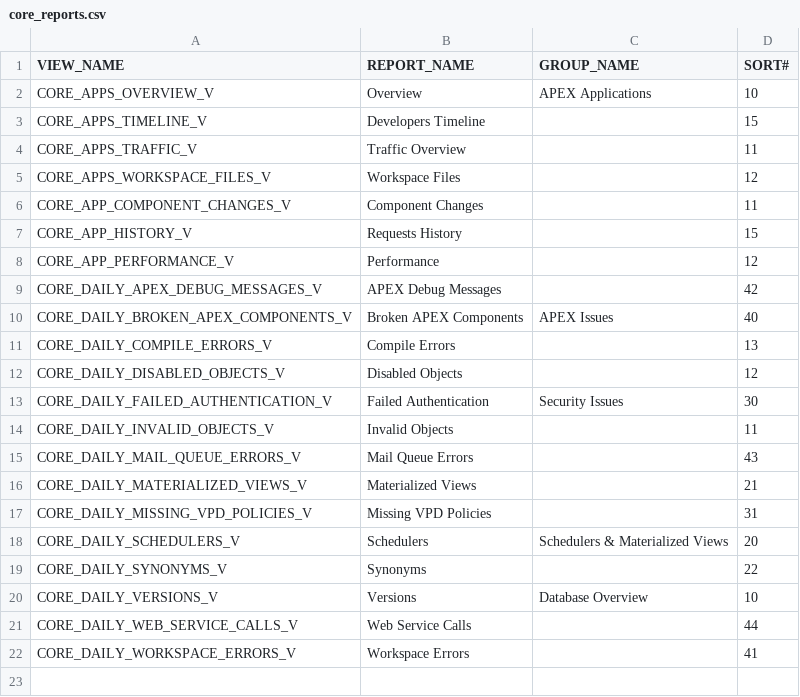
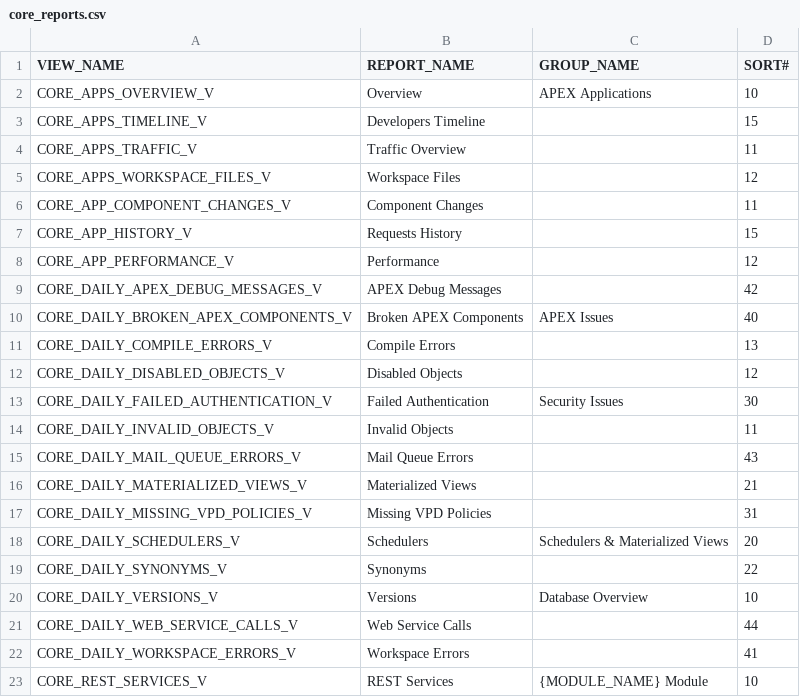
Before and after one commit to jkvetina/CORE23, a CSV file: database/data/core_reports.csv, drawn as a sheet; the diff names each change by its address in the sheet, - before the commit and + after, or states it on an @@ line.

Commit message:
Fix REST Services

```diff
--- a/database/data/core_reports.csv
+++ b/database/data/core_reports.csv
+row 23: CORE_REST_SERVICES_V | REST Services | {MODULE_NAME} Module | 10
```
Also changed, not shown: 1 other file.
